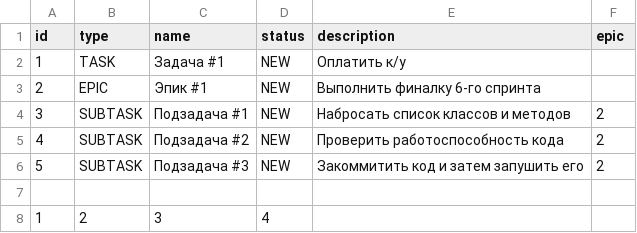
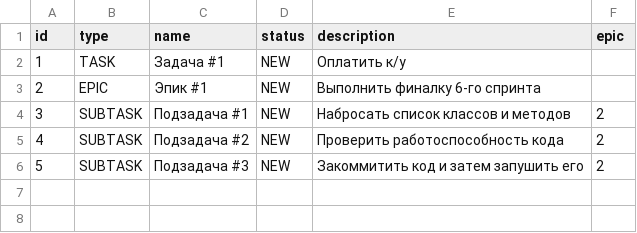
Before and after one commit to ivan-nizalzov/java-kanban, a CSV file: back-up.csv, drawn as a sheet; the diff names each change by its address in the sheet, - before the commit and + after, or states it on an @@ line.

```diff
--- a/back-up.csv
+++ b/back-up.csv
-row 7: (empty)
-row 8: 1 | 2 | 3 | 4
```
Also changed, not shown: 4 other files.
